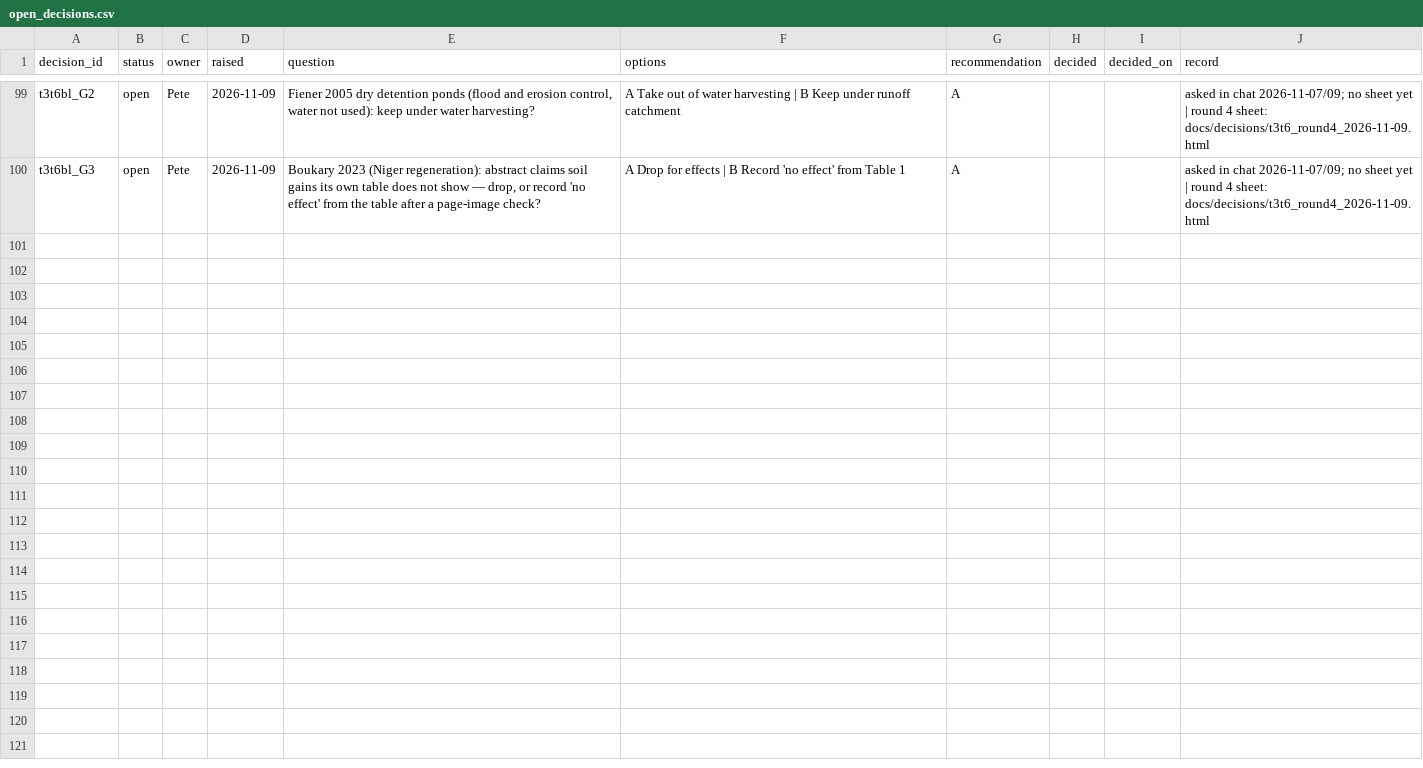
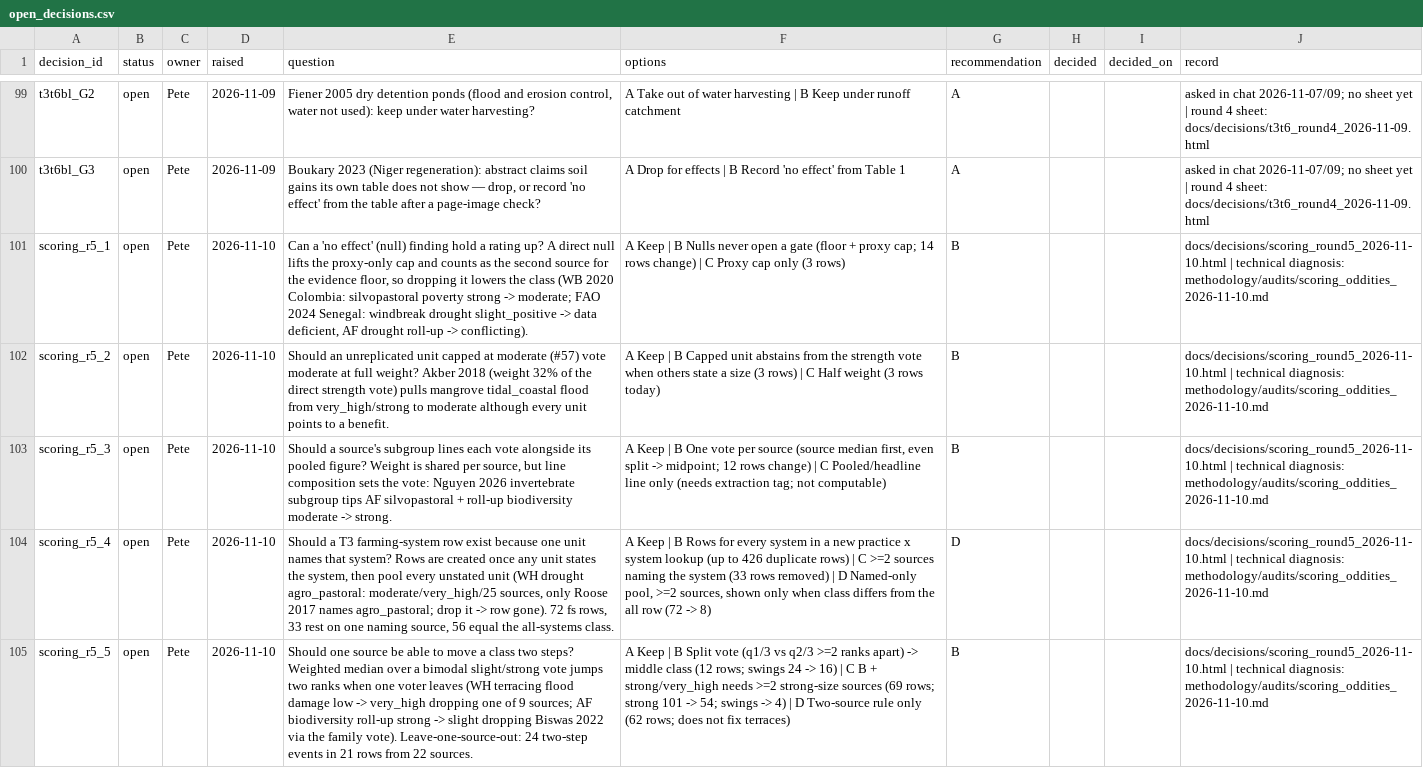
Before and after one commit to CIAT/nbs_ruralscan, a CSV file: methodology/decisions/open_decisions.csv, drawn as a sheet; only a part is shown, gaps mark what is left out; the diff names each change by its address in the sheet, - before the commit and + after, or states it on an @@ line.

Commit message:
decisions: round-5 sheet on three scoring oddities (#672)
* docs(decisions): round-5 sheet on three scoring oddities + technical diagnosis

Null findings unlocking evidence floor / proxy cap; a capped single-site unit
outvoting stronger measured units; per-line voting of one paper's breakdown.
Diagnosis with code lines and dry-run repro in methodology/audits.

* docs(decisions): add farming-system row and two-step swing cards to round-5 sheet

Cards scoring_r5_4 (farming-system T3 rows created by one unit) and
scoring_r5_5 (bimodal weighted-median swings) with leave-one-source-out
impact counts; technical diagnosis in the audit; open_decisions rows.

* chore: regenerate after merging main

```diff
--- a/methodology/decisions/open_decisions.csv
+++ b/methodology/decisions/open_decisions.csv
+row 101: scoring_r5_1 | open | Pete | 2026-11-10 | Can a 'no effect' (null) finding hold a rating up? A direct null lifts the proxy-only cap and counts as the second source for the evidence floor, so dropping it lowers the class (WB 2020 Colombia: silvopastoral poverty strong -> moderate; FAO 2024 Senegal: windbreak drought slight_positive -> data deficient, AF drought roll-up -> conflicting). | A Keep | B Nulls never open a gate (floor + proxy cap; 14 rows change) | C Proxy cap only (3 rows) | B |  |  | docs/decisions/scoring_round5_2026-11-10.html | technical diagnosis: methodology/audits/scoring_oddities_2026-11-10.md
+row 102: scoring_r5_2 | open | Pete | 2026-11-10 | Should an unreplicated unit capped at moderate (#57) vote moderate at full weight? Akber 2018 (weight 32% of the direct strength vote) pulls mangrove tidal_coastal flood from very_high/strong to moderate although every unit points to a benefit. | A Keep | B Capped unit abstains from the strength vote when others state a size (3 rows) | C Half weight (3 rows today) | B |  |  | docs/decisions/scoring_round5_2026-11-10.html | technical diagnosis: methodology/audits/scoring_oddities_2026-11-10.md
+row 103: scoring_r5_3 | open | Pete | 2026-11-10 | Should a source's subgroup lines each vote alongside its pooled figure? Weight is shared per source, but line composition sets the vote: Nguyen 2026 invertebrate subgroup tips AF silvopastoral + roll-up biodiversity moderate -> strong. | A Keep | B One vote per source (source median first, even split -> midpoint; 12 rows change) | C Pooled/headline line only (needs extraction tag; not computable) | B |  |  | docs/decisions/scoring_round5_2026-11-10.html | technical diagnosis: methodology/audits/scoring_oddities_2026-11-10.md
+row 104: scoring_r5_4 | open | Pete | 2026-11-10 | Should a T3 farming-system row exist because one unit names that system? Rows are created once any unit states the system, then pool every unstated unit (WH drought agro_pastoral: moderate/very_high/25 sources, only Roose 2017 names agro_pastoral; drop it -> row gone). 72 fs rows, 33 rest on one naming source, 56 equal the all-systems class. | A Keep | B Rows for every system in a new practice x system lookup (up to 426 duplicate rows) | C >=2 sources naming the system (33 rows removed) | D Named-only pool, >=2 sources, shown only when class differs from the all row (72 -> 8) | D |  |  | docs/decisions/scoring_round5_2026-11-10.html | technical diagnosis: methodology/audits/scoring_oddities_2026-11-10.md
+row 105: scoring_r5_5 | open | Pete | 2026-11-10 | Should one source be able to move a class two steps? Weighted median over a bimodal slight/strong vote jumps two ranks when one voter leaves (WH terracing flood damage low -> very_high dropping one of 9 sources; AF biodiversity roll-up strong -> slight dropping Biswas 2022 via the family vote). Leave-one-source-out: 24 two-step events in 21 rows from 22 sources. | A Keep | B Split vote (q1/3 vs q2/3 >=2 ranks apart) -> middle class (12 rows; swings 24 -> 16) | C B + strong/very_high needs >=2 strong-size sources (69 rows; strong 101 -> 54; swings -> 4) | D Two-source rule only (62 rows; does not fix terraces) | B |  |  | docs/decisions/scoring_round5_2026-11-10.html | technical diagnosis: methodology/audits/scoring_oddities_2026-11-10.md
```
Also changed, not shown: 3 other files.
